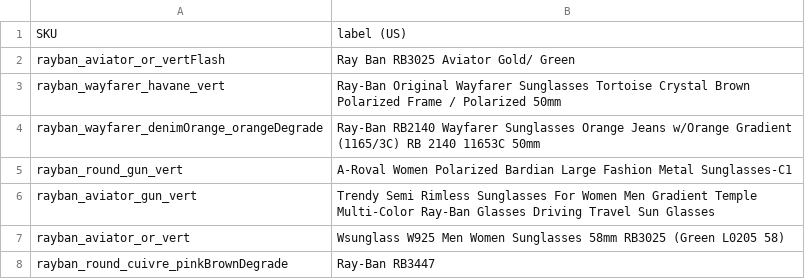
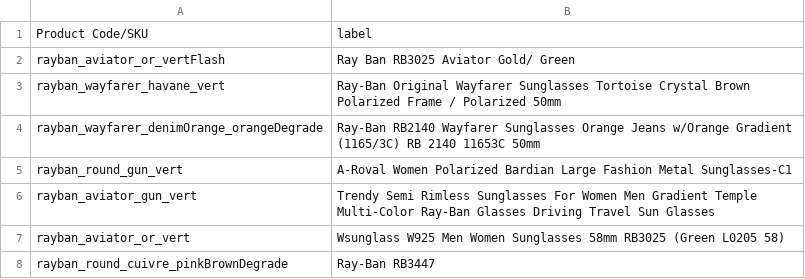
Before and after one commit to Kashan-amd/Vision-Sphere, a CSV file: public/frontend/assets/vton/glassesSKU.csv, drawn as a sheet; only a part is shown; removed rows and columns are numbered as before the commit, all else as after; the diff names each change by its address in the sheet, - before the commit and + after, or states it on an @@ line.

Commit message:
Products made Dynamic with models | VTON

```diff
--- a/public/frontend/assets/vton/glassesSKU.csv
+++ b/public/frontend/assets/vton/glassesSKU.csv
-row 1: SKU | label (US)
+row 1: Product Code/SKU | label
```
Also changed, not shown: 12 other files.
